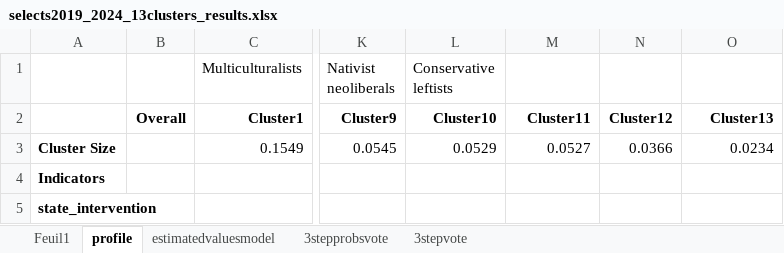
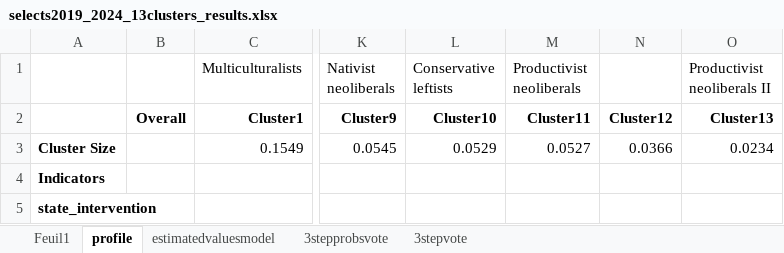
Before and after one commit to Jeylal/master-thesis, an Excel workbook: lca estimations/selects2019_2024_13clusters_results.xlsx, sheet profile, drawn as a sheet; only a part is shown, gaps mark what is left out; values as stored, in another font and other column widths than the file's, no borders; the diff names each change by its address in the sheet, - before the commit and + after, or states it on an @@ line.

```diff
--- a/lca estimations/selects2019_2024_13clusters_results.xlsx (sheet profile)
+++ b/lca estimations/selects2019_2024_13clusters_results.xlsx (sheet profile)
-M1: (empty)
+M1: Productivist neoliberals
-O1: (empty)
+O1: Productivist neoliberals II
```
Also changed, not shown: sheet 3stepprobsvote, sheet Feuil1, 2 other files.
